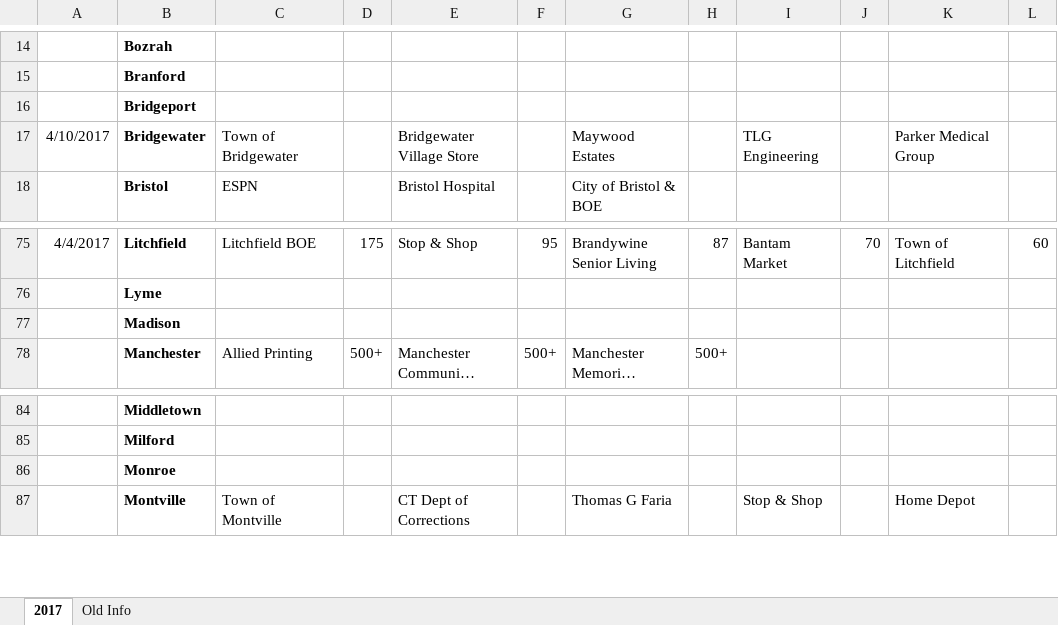
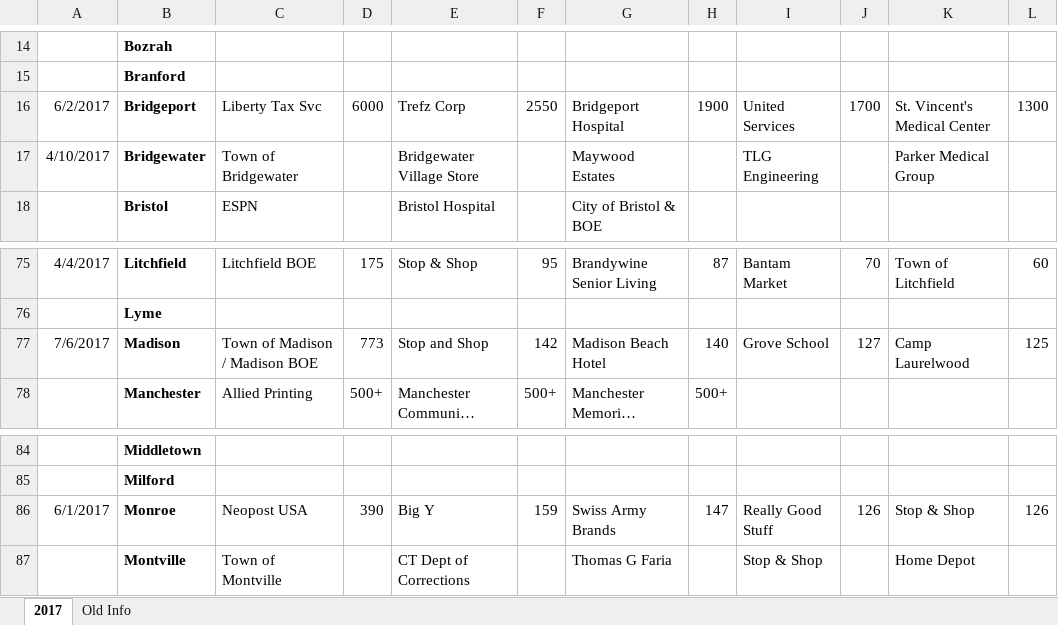
Before and after one commit to CT-Data-Collaborative/major-employers, an Excel workbook: raw/MajorEmployers 2017.xlsx, sheet 2017, drawn as a sheet; only a part is shown, gaps mark what is left out; long unchanged cells end in …; values as stored, in another font and other column widths than the file's, no borders; the diff names each change by its address in the sheet, - before the commit and + after, or states it on an @@ line.

Commit message:
Updated Monroe, Bridgeport, Madison: last minute udpates.

```diff
--- a/raw/MajorEmployers 2017.xlsx (sheet 2017)
+++ b/raw/MajorEmployers 2017.xlsx (sheet 2017)
-A16: (empty)
+A16: 6/2/2017
-C16: (empty)
+C16: Liberty Tax Svc
-D16: (empty)
+D16: 6000
-E16: (empty)
+E16: Trefz Corp
-F16: (empty)
+F16: 2550
-G16: (empty)
+G16: Bridgeport Hospital
-H16: (empty)
+H16: 1900
-I16: (empty)
+I16: United Services
-J16: (empty)
+J16: 1700
-K16: (empty)
+K16: St. Vincent's Medical Center
-L16: (empty)
+L16: 1300
-A77: (empty)
+A77: 7/6/2017
-C77: (empty)
+C77: Town of Madison / Madison BOE
-D77: (empty)
+D77: 773
-E77: (empty)
+E77: Stop and Shop
-F77: (empty)
+F77: 142
-G77: (empty)
+G77: Madison Beach Hotel
-H77: (empty)
+H77: 140
-I77: (empty)
+I77: Grove School
-J77: (empty)
+J77: 127
-K77: (empty)
+K77: Camp Laurelwood
-L77: (empty)
+L77: 125
-A86: (empty)
+A86: 6/1/2017
-C86: (empty)
+C86: Neopost USA
-D86: (empty)
+D86: 390
-E86: (empty)
+E86: Big Y
-F86: (empty)
+F86: 159
-G86: (empty)
+G86: Swiss Army Brands
-H86: (empty)
+H86: 147
-I86: (empty)
+I86: Really Good Stuff
-J86: (empty)
+J86: 126
-K86: (empty)
+K86: Stop & Shop
-L86: (empty)
+L86: 126
```
Also changed, not shown: 1 other file.
